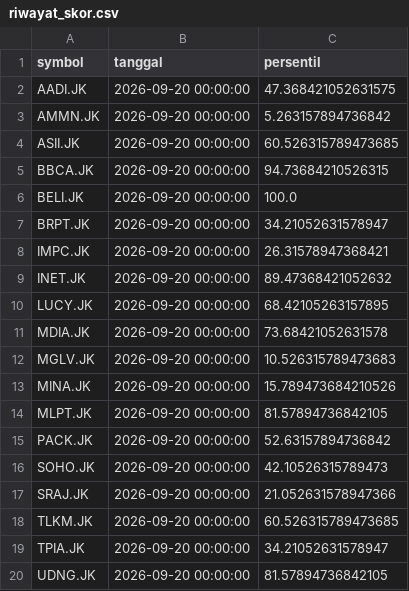
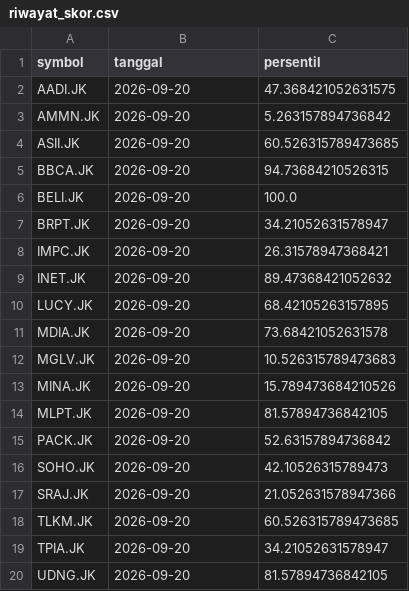
Before and after one commit to maniikambara/LIMINA-model-train, a CSV file: artifacts/riwayat_skor.csv, drawn as a sheet.

Commit message:
Perbarui model dan skor otomatis (2026-09-20)

```diff
--- a/artifacts/riwayat_skor.csv
+++ b/artifacts/riwayat_skor.csv
@@ -1,20 +1,20 @@
 symbol,tanggal,persentil
-AADI.JK,2026-09-20 00:00:00,47.368421052631575
-AMMN.JK,2026-09-20 00:00:00,5.263157894736842
-ASII.JK,2026-09-20 00:00:00,60.526315789473685
-BBCA.JK,2026-09-20 00:00:00,94.73684210526315
-BELI.JK,2026-09-20 00:00:00,100.0
-BRPT.JK,2026-09-20 00:00:00,34.21052631578947
-IMPC.JK,2026-09-20 00:00:00,26.31578947368421
-INET.JK,2026-09-20 00:00:00,89.47368421052632
-LUCY.JK,2026-09-20 00:00:00,68.42105263157895
-MDIA.JK,2026-09-20 00:00:00,73.68421052631578
-MGLV.JK,2026-09-20 00:00:00,10.526315789473683
-MINA.JK,2026-09-20 00:00:00,15.789473684210526
-MLPT.JK,2026-09-20 00:00:00,81.57894736842105
-PACK.JK,2026-09-20 00:00:00,52.63157894736842
-SOHO.JK,2026-09-20 00:00:00,42.10526315789473
-SRAJ.JK,2026-09-20 00:00:00,21.052631578947366
-TLKM.JK,2026-09-20 00:00:00,60.526315789473685
-TPIA.JK,2026-09-20 00:00:00,34.21052631578947
-UDNG.JK,2026-09-20 00:00:00,81.57894736842105
+AADI.JK,2026-09-20,47.368421052631575
+AMMN.JK,2026-09-20,5.263157894736842
+ASII.JK,2026-09-20,60.526315789473685
+BBCA.JK,2026-09-20,94.73684210526315
+BELI.JK,2026-09-20,100.0
+BRPT.JK,2026-09-20,34.21052631578947
+IMPC.JK,2026-09-20,26.31578947368421
+INET.JK,2026-09-20,89.47368421052632
+LUCY.JK,2026-09-20,68.42105263157895
+MDIA.JK,2026-09-20,73.68421052631578
+MGLV.JK,2026-09-20,10.526315789473683
+MINA.JK,2026-09-20,15.789473684210526
+MLPT.JK,2026-09-20,81.57894736842105
+PACK.JK,2026-09-20,52.63157894736842
+SOHO.JK,2026-09-20,42.10526315789473
+SRAJ.JK,2026-09-20,21.052631578947366
+TLKM.JK,2026-09-20,60.526315789473685
+TPIA.JK,2026-09-20,34.21052631578947
+UDNG.JK,2026-09-20,81.57894736842105
```
Also changed, not shown: 5 other files.
